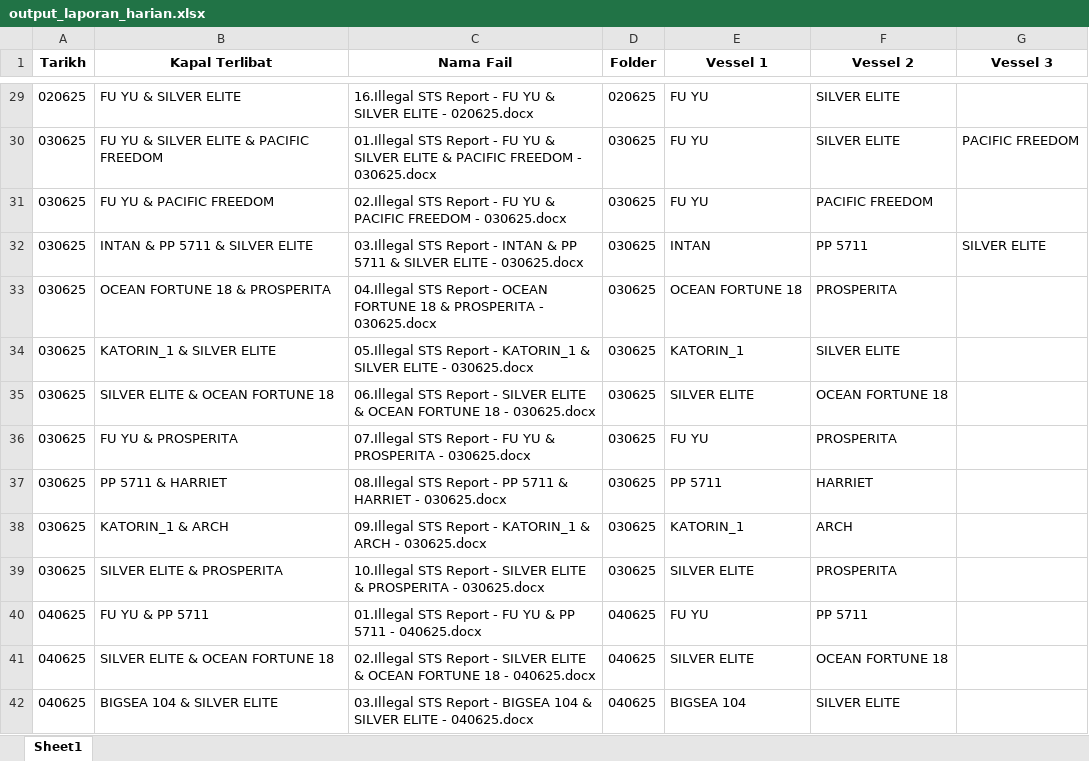
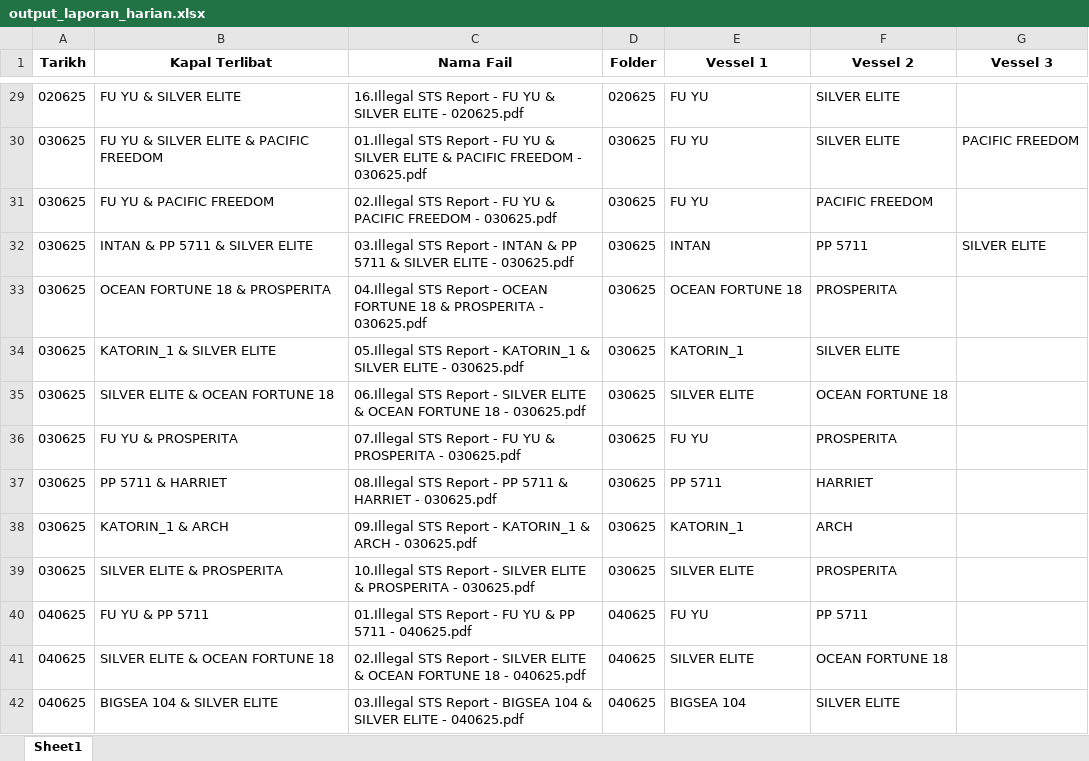
Before and after one commit to Awanis1402/dashboard-sts, an Excel workbook: output_laporan_harian.xlsx, sheet Sheet1, drawn as a sheet; only a part is shown, gaps mark what is left out; values as stored, in another font and other column widths than the file's, no borders; the diff covers the shown part only; the diff names each change by its address in the sheet, - before the commit and + after, or states it on an @@ line.

```diff
--- a/output_laporan_harian.xlsx (sheet Sheet1)
+++ b/output_laporan_harian.xlsx (sheet Sheet1)
-C29 (Nama Fail): …ELITE - 020625.docx
+C29 (Nama Fail): …ELITE - 020625.pdf
-C30 (Nama Fail): …FREEDOM - 030625.docx
+C30 (Nama Fail): …FREEDOM - 030625.pdf
-C31 (Nama Fail): …FREEDOM - 030625.docx
+C31 (Nama Fail): …FREEDOM - 030625.pdf
-C32 (Nama Fail): …ELITE - 030625.docx
+C32 (Nama Fail): …ELITE - 030625.pdf
-C33 (Nama Fail): …PROSPERITA - 030625.docx
+C33 (Nama Fail): …PROSPERITA - 030625.pdf
-C34 (Nama Fail): …ELITE - 030625.docx
+C34 (Nama Fail): …ELITE - 030625.pdf
-C35 (Nama Fail): …18 - 030625.docx
+C35 (Nama Fail): …18 - 030625.pdf
-C36 (Nama Fail): …PROSPERITA - 030625.docx
+C36 (Nama Fail): …PROSPERITA - 030625.pdf
-C37 (Nama Fail): …HARRIET - 030625.docx
+C37 (Nama Fail): …HARRIET - 030625.pdf
-C38 (Nama Fail): …ARCH - 030625.docx
+C38 (Nama Fail): …ARCH - 030625.pdf
-C39 (Nama Fail): …PROSPERITA - 030625.docx
+C39 (Nama Fail): …PROSPERITA - 030625.pdf
-C40 (Nama Fail): …5711 - 040625.docx
+C40 (Nama Fail): …5711 - 040625.pdf
-C41 (Nama Fail): …18 - 040625.docx
+C41 (Nama Fail): …18 - 040625.pdf
-C42 (Nama Fail): …ELITE - 040625.docx
+C42 (Nama Fail): …ELITE - 040625.pdf
```
Also changed, not shown: 175 edited cells elsewhere in this sheet.
